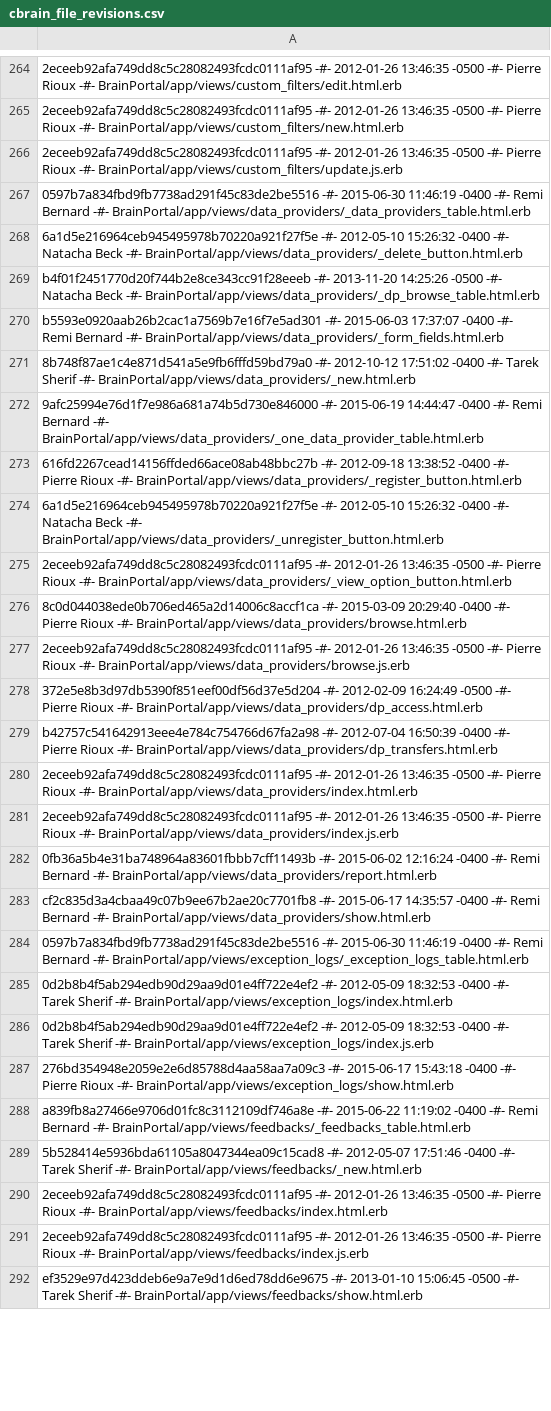
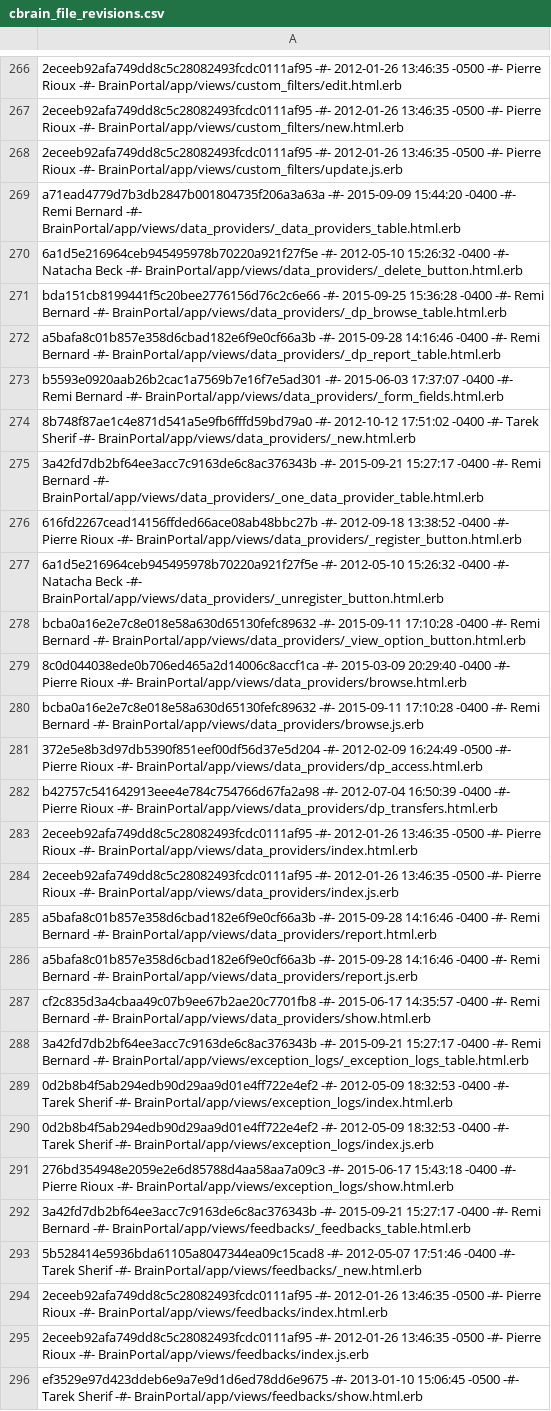
Before and after one commit to aces/cbrain, a CSV file: cbrain_file_revisions.csv, drawn as a sheet; only a part is shown, gaps mark what is left out; addresses are those after the commit; the diff covers the shown part only; the diff names each change by its address in the sheet, - before the commit and + after, or states it on an @@ line.

```diff
--- a/cbrain_file_revisions.csv
+++ b/cbrain_file_revisions.csv
-A269: 0597b7a834fbd9fb7738ad291f45c83de2be5516 -#- 2015-06-30 11:46:19 -0400 -#-…
+A269: a71ead4779d7b3db2847b001804735f206a3a63a -#- 2015-09-09 15:44:20 -0400 -#-…
-A271: b4f01f2451770d20f744b2e8ce343cc91f28eeeb -#- 2013-11-20 14:25:26 -0500 -#- Natacha Beck -#- BrainPortal/app/views/data_providers/_dp_browse_table.html.erb
+A271: bda151cb8199441f5c20bee2776156d76c2c6e66 -#- 2015-09-25 15:36:28 -0400 -#- Remi Bernard -#- BrainPortal/app/views/data_providers/_dp_browse_table.html.erb
+row 272: a5bafa8c01b857e358d6cbad182e6f9e0cf66a3b -#- 2015-09-28 14:16:46 -0400 -#- Remi Bernard -#- BrainPortal/app/views/data_providers/_dp_report_table.html.erb
-A275: 9afc25994e76d1f7e986a681a74b5d730e846000 -#- 2015-06-19 14:44:47 -0400 -#-…
+A275: 3a42fd7db2bf64ee3acc7c9163de6c8ac376343b -#- 2015-09-21 15:27:17 -0400 -#-…
-A278: 2eceeb92afa749dd8c5c28082493fcdc0111af95 -#- 2012-01-26 13:46:35 -0500 -#- Pierre Rioux -#- BrainPortal/app/views/data_providers/_view_option_button.html.erb
+A278: bcba0a16e2e7c8e018e58a630d65130fefc89632 -#- 2015-09-11 17:10:28 -0400 -#- Remi Bernard -#- BrainPortal/app/views/data_providers/_view_option_button.html.erb
-A280: 2eceeb92afa749dd8c5c28082493fcdc0111af95 -#- 2012-01-26 13:46:35 -0500 -#- Pierre Rioux -#- BrainPortal/app/views/data_providers/browse.js.erb
+A280: bcba0a16e2e7c8e018e58a630d65130fefc89632 -#- 2015-09-11 17:10:28 -0400 -#- Remi Bernard -#- BrainPortal/app/views/data_providers/browse.js.erb
-A285: 0fb36a5b4e31ba748964a83601fbbb7cff11493b -#- 2015-06-02 12:16:24 -0400 -#-…
+A285: a5bafa8c01b857e358d6cbad182e6f9e0cf66a3b -#- 2015-09-28 14:16:46 -0400 -#-…
+row 286: a5bafa8c01b857e358d6cbad182e6f9e0cf66a3b -#- 2015-09-28 14:16:46 -0400 -#- Remi Bernard -#- BrainPortal/app/views/data_providers/report.js.erb
-A288: 0597b7a834fbd9fb7738ad291f45c83de2be5516 -#- 2015-06-30 11:46:19 -0400 -#-…
+A288: 3a42fd7db2bf64ee3acc7c9163de6c8ac376343b -#- 2015-09-21 15:27:17 -0400 -#-…
-A292: a839fb8a27466e9706d01fc8c3112109df746a8e -#- 2015-06-22 11:19:02 -0400 -#-…
+A292: 3a42fd7db2bf64ee3acc7c9163de6c8ac376343b -#- 2015-09-21 15:27:17 -0400 -#-…
```
Also changed, not shown: 28 added rows, 15 removed rows and 104 edited cells elsewhere in this file, 1 other file.
